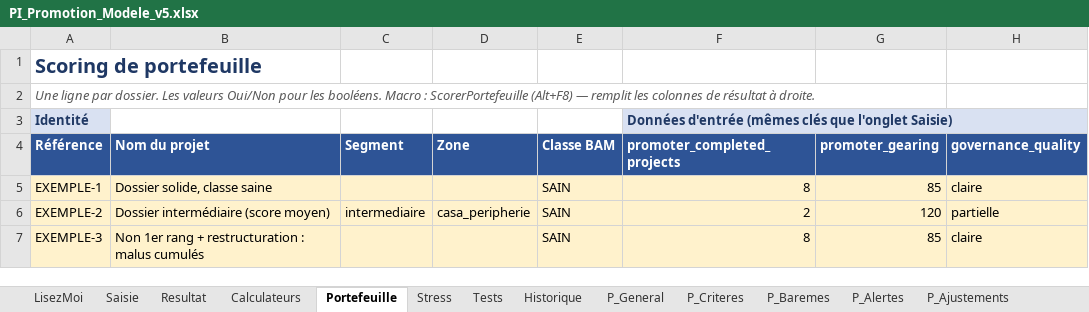
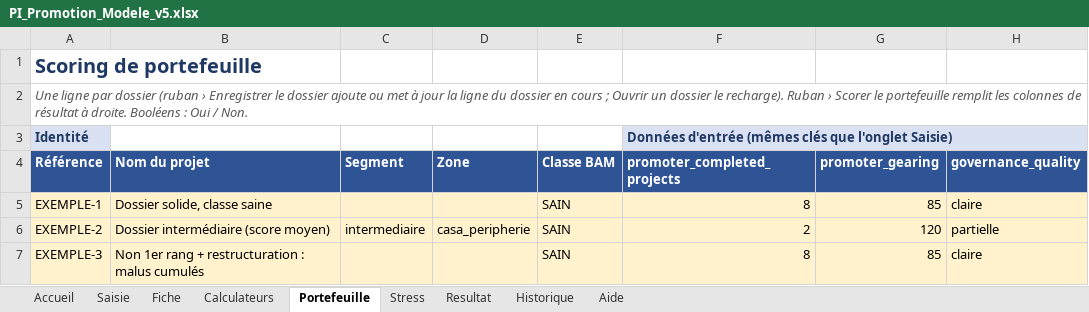
Before and after one commit to tariqeddoumi/pi-scoring-claude, an Excel workbook: tools/excel/PI_Promotion_Modele_v5.xlsx, sheet Portefeuille, drawn as a sheet; only a part is shown; values as stored, in another font and other column widths than the file's, no borders; the diff names each change by its address in the sheet, - before the commit and + after, or states it on an @@ line.

```diff
--- a/tools/excel/PI_Promotion_Modele_v5.xlsx (sheet Portefeuille)
+++ b/tools/excel/PI_Promotion_Modele_v5.xlsx (sheet Portefeuille)
-sheet tab: LisezMoi
+sheet tab: Accueil
-sheet tab: P_General
+sheet tab: Aide
@@ sheet tab hidden: Tests @@
@@ sheet tab hidden: P_Criteres @@
@@ sheet tab hidden: P_Baremes @@
@@ sheet tab hidden: P_Alertes @@
@@ sheet tab hidden: P_Ajustements @@
+sheet tab: Fiche
@@ sheet tab order changed: Accueil | Saisie | Fiche | Calculateurs | Portefeuille | Stress | Resultat | Historique | Aide @@
-A2 (Référence): …ligne par dossier. Les valeurs Oui/Non pour les booléens. Macro : ScorerPortefeuille (Alt+F8) — remplit les colonnes de résultat à droite.
+A2 (Référence): …ligne par dossier (ruban › Enregistrer le dossier ajoute ou met à jour la ligne du dossier en cours ; Ouvrir un dossier le recharge). Ruban › Scorer le portefeuille remplit les colonnes de résultat à droite. Booléens : Oui / Non.
```
Also changed, not shown: sheet Resultat, sheet Calculateurs, sheet Aide, sheet Accueil, sheet Saisie, other sheet tabs, hidden cells, 16 other files.
